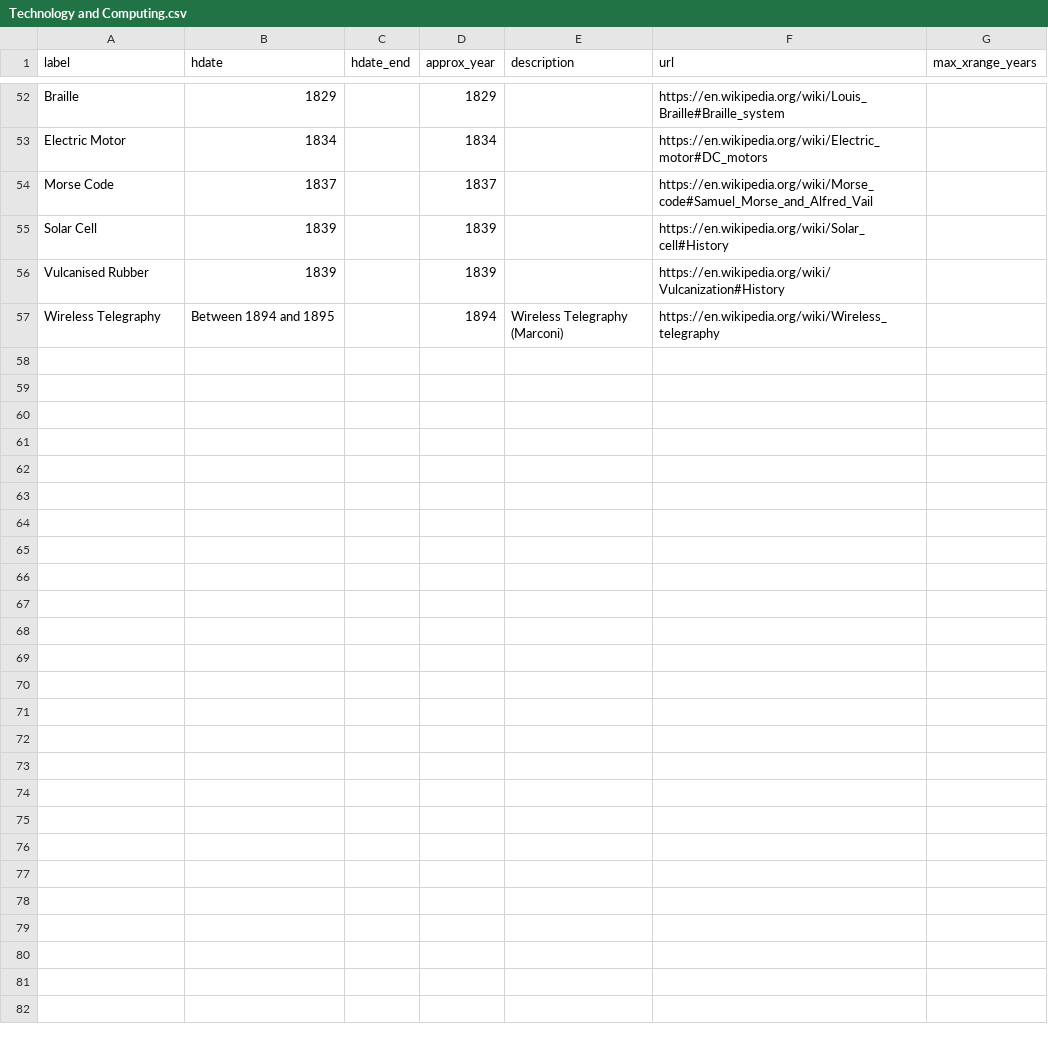
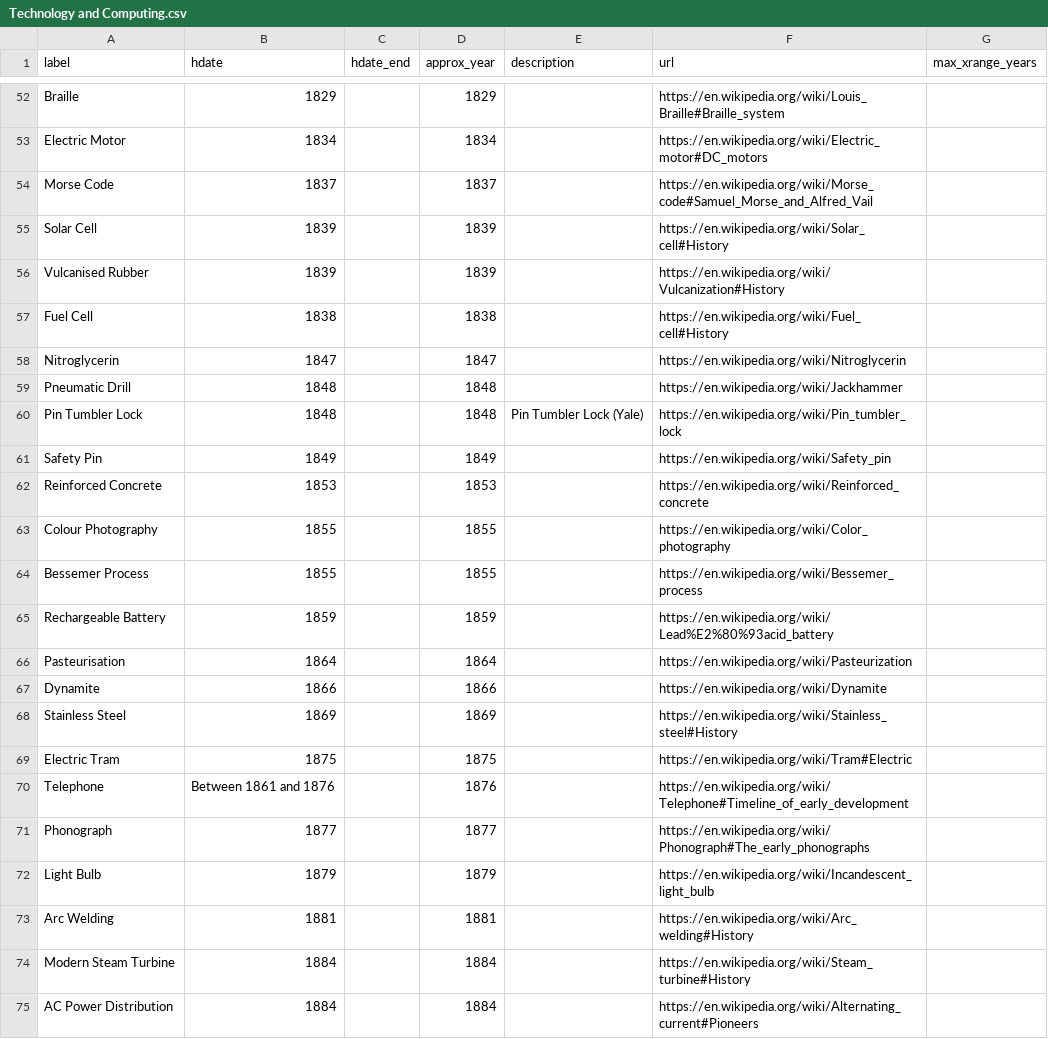
Before and after one commit to dh3968mlq/historicaldate-data, a CSV file: data/Science and Technology/Technology and Computing.csv, drawn as a sheet; only a part is shown, gaps mark what is left out; the shorter side is filled out with more unchanged rows; the diff covers the shown part only; the diff names each change by its address in the sheet, - before the commit and + after, or states it on an @@ line.

Commit message:
Update Science and tech files

```diff
--- a/data/Science and Technology/Technology and Computing.csv
+++ b/data/Science and Technology/Technology and Computing.csv
+row 57: Fuel Cell | 1838 |  | 1838 |  | https://en.wikipedia.org/wiki/Fuel_cell#History
+row 58: Nitroglycerin | 1847 |  | 1847 |  | https://en.wikipedia.org/wiki/Nitroglycerin
+row 59: Pneumatic Drill | 1848 |  | 1848 |  | https://en.wikipedia.org/wiki/Jackhammer
+row 60: Pin Tumbler Lock | 1848 |  | 1848 | Pin Tumbler Lock (Yale) | https://en.wikipedia.org/wiki/Pin_tumbler_lock
+row 61: Safety Pin | 1849 |  | 1849 |  | https://en.wikipedia.org/wiki/Safety_pin
+row 62: Reinforced Concrete | 1853 |  | 1853 |  | https://en.wikipedia.org/wiki/Reinforced_concrete
+row 63: Colour Photography | 1855 |  | 1855 |  | https://en.wikipedia.org/wiki/Color_photography
+row 64: Bessemer Process | 1855 |  | 1855 |  | https://en.wikipedia.org/wiki/Bessemer_process
+row 65: Rechargeable Battery | 1859 |  | 1859 |  | https://en.wikipedia.org/wiki/Lead%E2%80%93acid_battery
+row 66: Pasteurisation | 1864 |  | 1864 |  | https://en.wikipedia.org/wiki/Pasteurization
+row 67: Dynamite | 1866 |  | 1866 |  | https://en.wikipedia.org/wiki/Dynamite
+row 68: Stainless Steel | 1869 |  | 1869 |  | https://en.wikipedia.org/wiki/Stainless_steel#History
+row 69: Electric Tram | 1875 |  | 1875 |  | https://en.wikipedia.org/wiki/Tram#Electric
+row 70: Telephone | Between 1861 and 1876 |  | 1876 |  | https://en.wikipedia.org/wiki/Telephone#Timeline_of_early_development
+row 71: Phonograph | 1877 |  | 1877 |  | https://en.wikipedia.org/wiki/Phonograph#The_early_phonographs
+row 72: Light Bulb | 1879 |  | 1879 |  | https://en.wikipedia.org/wiki/Incandescent_light_bulb
+row 73: Arc Welding | 1881 |  | 1881 |  | https://en.wikipedia.org/wiki/Arc_welding#History
+row 74: Modern Steam Turbine | 1884 |  | 1884 |  | https://en.wikipedia.org/wiki/Steam_turbine#History
+row 75: AC Power Distribution | 1884 |  | 1884 |  | https://en.wikipedia.org/wiki/Alternating_current#Pioneers
```
Also changed, not shown: 16 added rows elsewhere in this file, data/Science and Technology/Maths Physics Astronomy.csv.
